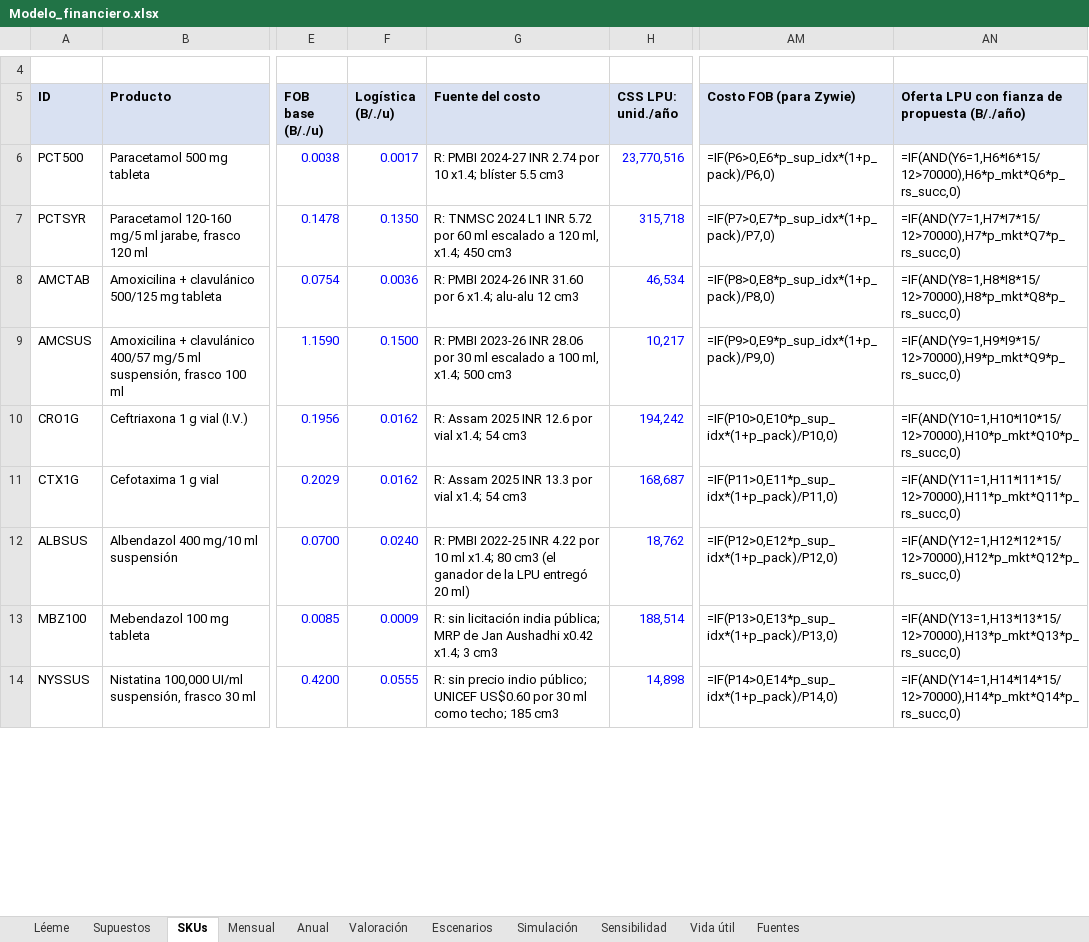
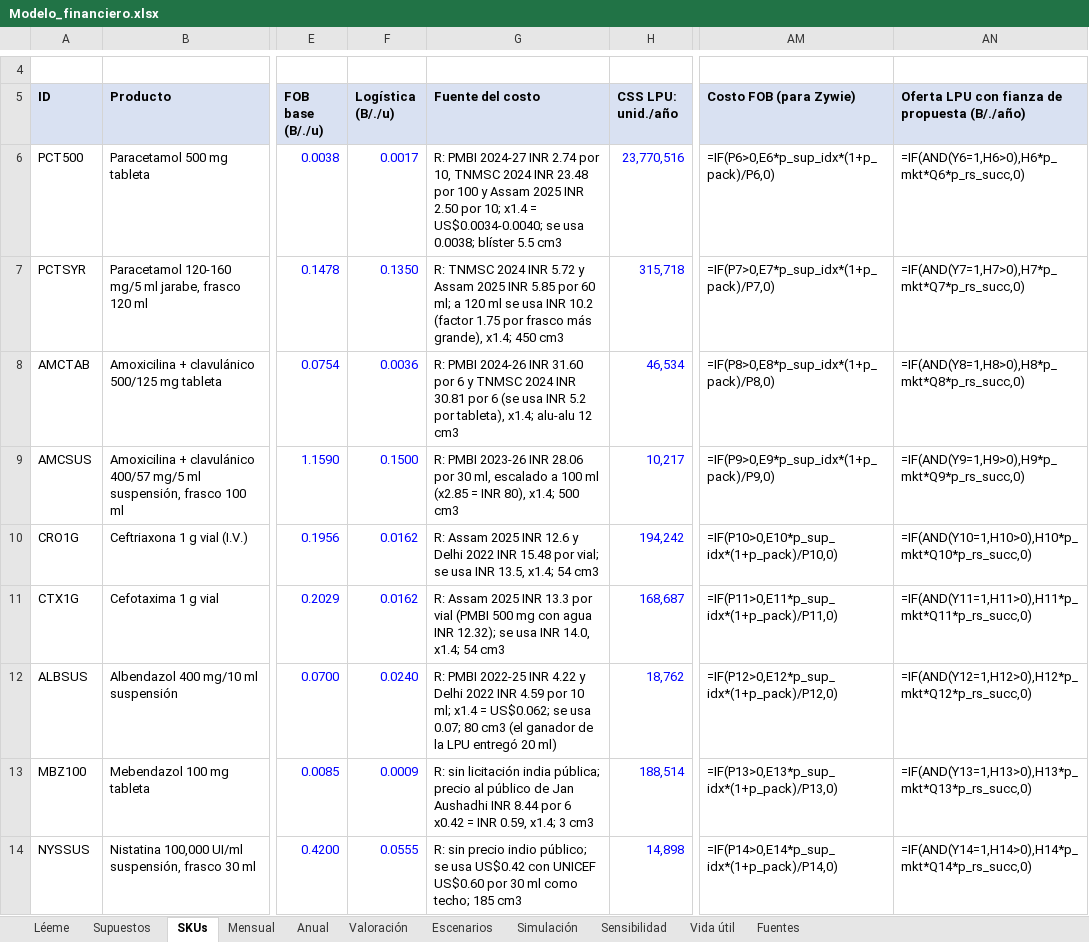
Before and after one commit to jecg2804/Meds, an Excel workbook: outputs/Modelo_financiero.xlsx, sheet SKUs, drawn as a sheet; only a part is shown, gaps mark what is left out; values as stored, in another font and other column widths than the file's, no borders; formulas without a stored value are shown as written; the diff covers the shown part only; the diff names each change by its address in the sheet, - before the commit and + after, or states it on an @@ line.

```diff
--- a/outputs/Modelo_financiero.xlsx (sheet SKUs)
+++ b/outputs/Modelo_financiero.xlsx (sheet SKUs)
-G6 (Fuente del costo): …2.74 por 10 x1.4; blíster 5.5…
+G6 (Fuente del costo): …2.74 por 10, TNMSC 2024 INR 23.48 por 100 y Assam 2025 INR 2.50 por 10; x1.4 = US$0.0034-0.0040; se usa 0.0038; blíster 5.5…
-AN6: =IF(AND(Y6=1,H6*I6*15/12>70000),H6*p_mkt*Q6*p_rs_succ,0)
+AN6: =IF(AND(Y6=1,H6>0),H6*p_mkt*Q6*p_rs_succ,0)
-G7 (Fuente del costo): …TNMSC 2024 L1 INR 5.72 por 60 ml escalado a 120 ml, x1.4; 450…
+G7 (Fuente del costo): …TNMSC 2024 INR 5.72 y Assam 2025 INR 5.85 por 60 ml; a 120 ml se usa INR 10.2 (factor 1.75 por frasco más grande), x1.4; 450…
-AN7: =IF(AND(Y7=1,H7*I7*15/12>70000),H7*p_mkt*Q7*p_rs_succ,0)
+AN7: =IF(AND(Y7=1,H7>0),H7*p_mkt*Q7*p_rs_succ,0)
-G8 (Fuente del costo): …por 6 x1.4; alu-alu…
+G8 (Fuente del costo): …por 6 y TNMSC 2024 INR 30.81 por 6 (se usa INR 5.2 por tableta), x1.4; alu-alu…
-AN8: =IF(AND(Y8=1,H8*I8*15/12>70000),H8*p_mkt*Q8*p_rs_succ,0)
+AN8: =IF(AND(Y8=1,H8>0),H8*p_mkt*Q8*p_rs_succ,0)
-G9 (Fuente del costo): …por 30 ml escalado a 100 ml, x1.4; 500…
+G9 (Fuente del costo): …por 30 ml, escalado a 100 ml (x2.85 = INR 80), x1.4; 500…
-AN9: =IF(AND(Y9=1,H9*I9*15/12>70000),H9*p_mkt*Q9*p_rs_succ,0)
+AN9: =IF(AND(Y9=1,H9>0),H9*p_mkt*Q9*p_rs_succ,0)
-G10 (Fuente del costo): …INR 12.6 por vial x1.4; 54…
+G10 (Fuente del costo): …INR 12.6 y Delhi 2022 INR 15.48 por vial; se usa INR 13.5, x1.4; 54…
-AN10: =IF(AND(Y10=1,H10*I10*15/12>70000),H10*p_mkt*Q10*p_rs_succ,0)
+AN10: =IF(AND(Y10=1,H10>0),H10*p_mkt*Q10*p_rs_succ,0)
-G11 (Fuente del costo): …por vial x1.4; 54…
+G11 (Fuente del costo): …por vial (PMBI 500 mg con agua INR 12.32); se usa INR 14.0, x1.4; 54…
-AN11: =IF(AND(Y11=1,H11*I11*15/12>70000),H11*p_mkt*Q11*p_rs_succ,0)
+AN11: =IF(AND(Y11=1,H11>0),H11*p_mkt*Q11*p_rs_succ,0)
-G12 (Fuente del costo): …INR 4.22 por 10 ml x1.4; 80 cm3…
+G12 (Fuente del costo): …INR 4.22 y Delhi 2022 INR 4.59 por 10 ml; x1.4 = US$0.062; se usa 0.07; 80 cm3…
-AN12: =IF(AND(Y12=1,H12*I12*15/12>70000),H12*p_mkt*Q12*p_rs_succ,0)
+AN12: =IF(AND(Y12=1,H12>0),H12*p_mkt*Q12*p_rs_succ,0)
-G13 (Fuente del costo): …india pública; MRP de Jan Aushadhi x0.42 x1.4; 3…
+G13 (Fuente del costo): …india pública; precio al público de Jan Aushadhi INR 8.44 por 6 x0.42 = INR 0.59, x1.4; 3…
-AN13: =IF(AND(Y13=1,H13*I13*15/12>70000),H13*p_mkt*Q13*p_rs_succ,0)
+AN13: =IF(AND(Y13=1,H13>0),H13*p_mkt*Q13*p_rs_succ,0)
-G14 (Fuente del costo): …indio público; UNICEF US$0.60…
+G14 (Fuente del costo): …indio público; se usa US$0.42 con UNICEF US$0.60…
-AN14: =IF(AND(Y14=1,H14*I14*15/12>70000),H14*p_mkt*Q14*p_rs_succ,0)
+AN14: =IF(AND(Y14=1,H14>0),H14*p_mkt*Q14*p_rs_succ,0)
```
Also changed, not shown: 11 edited cells elsewhere in this sheet, sheet Simulación, sheet Sensibilidad, sheet Escenarios, sheet Léeme, sheet Supuestos, 22 other files.
